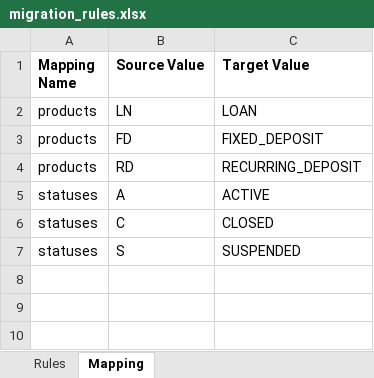
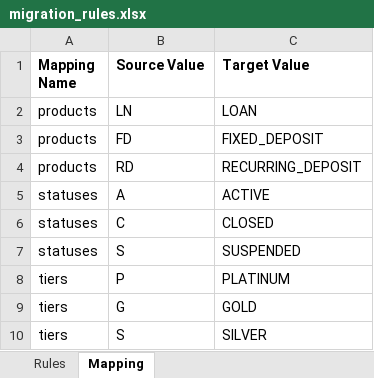
Before and after one commit to murugangeek-vp/RobotFWDevinAIQA, an Excel workbook: data/rules/migration_rules.xlsx, sheet Mapping, drawn as a sheet; values as stored, in another font and other column widths than the file's, no borders; the diff names each change by its address in the sheet, - before the commit and + after, or states it on an @@ line.

```diff
--- a/data/rules/migration_rules.xlsx (sheet Mapping)
+++ b/data/rules/migration_rules.xlsx (sheet Mapping)
+row 8: tiers | P | PLATINUM
+row 9: tiers | G | GOLD
+row 10: tiers | S | SILVER
```
Also changed, not shown: sheet Rules, 16 other files.
